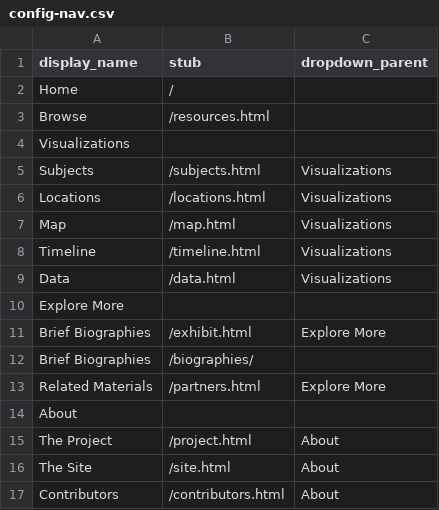
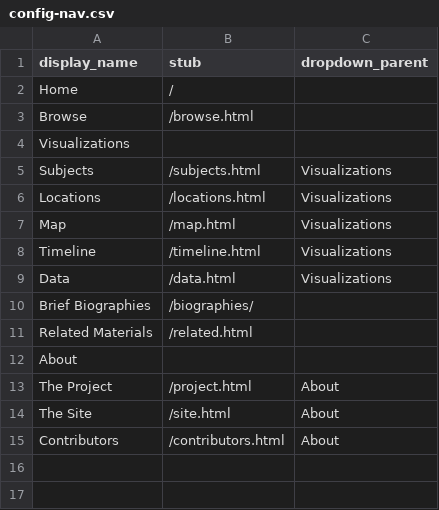
Before and after one commit to clir-abvi-portal/clir-abvi-portal, a CSV file: _data/config-nav.csv, drawn as a sheet.

Commit message:
nav bar adjusted to reduce drop-downs
Eliminated "explore more" drop-down set as there were only two pages within

```diff
--- a/_data/config-nav.csv
+++ b/_data/config-nav.csv
@@ -2,3 +2,3 @@ display_name,stub,dropdown_parent
 Home,/,
-Browse,/resources.html,
+Browse,/browse.html,
 Visualizations,
@@ -9,6 +9,4 @@ Timeline,/timeline.html,Visualizations
 Data,/data.html,Visualizations
-Explore More,,
-Brief Biographies,/exhibit.html,Explore More
 Brief Biographies,/biographies/
-Related Materials,/partners.html,Explore More
+Related Materials,/related.html,
 About,,
```
Also changed, not shown: 2 other files.
